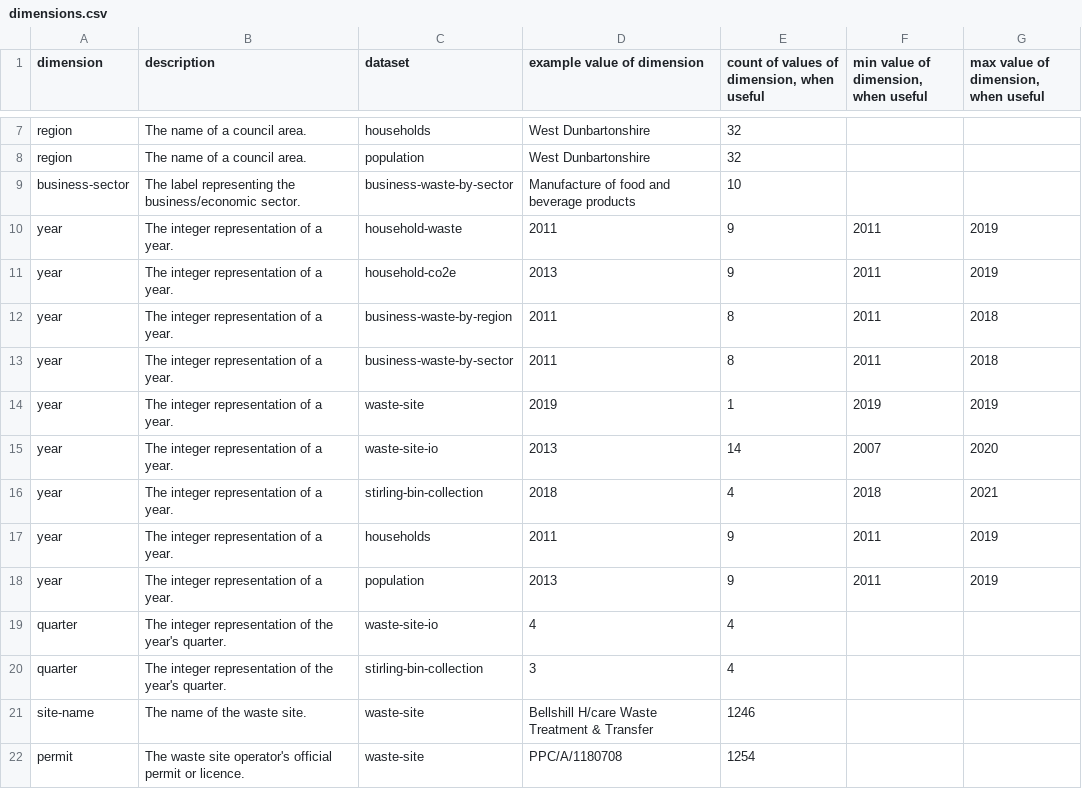
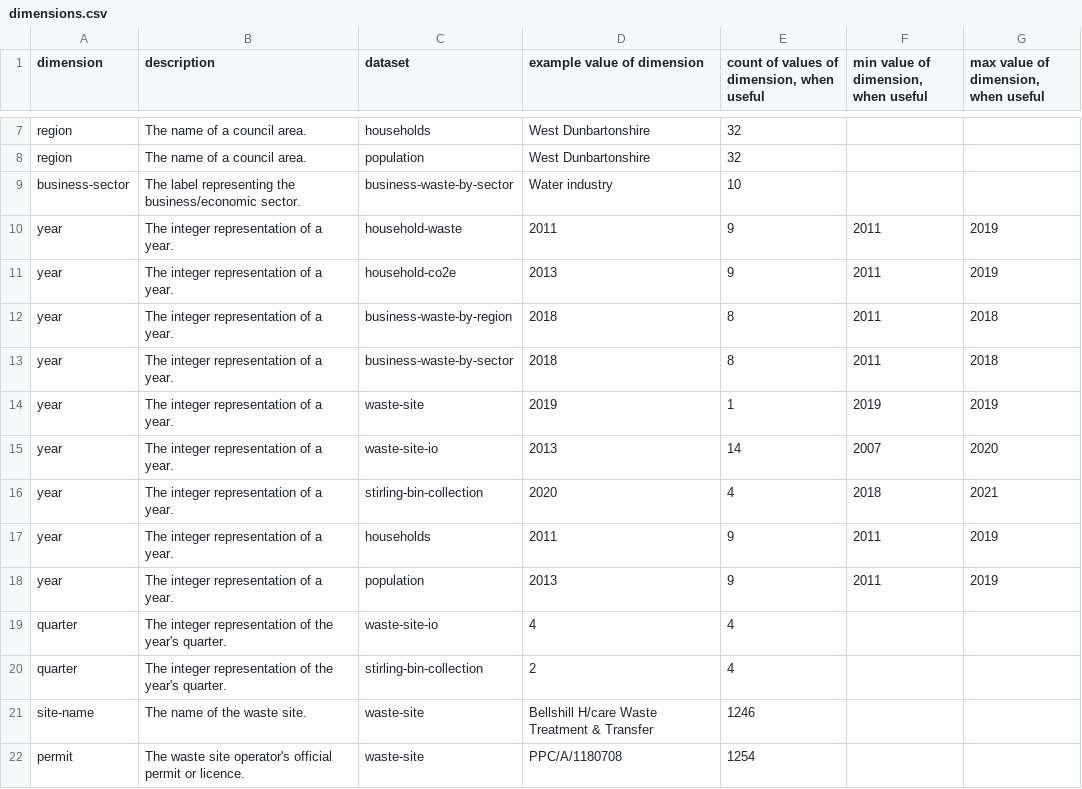
Before and after one commit to data-commons-scotland/dcs-easier-open-data, a CSV file: metadata/dimensions.csv, drawn as a sheet; only a part is shown, gaps mark what is left out; the diff covers the shown part only.

```diff
--- a/metadata/dimensions.csv
+++ b/metadata/dimensions.csv
@@ -8,10 +8,10 @@ region,The name of a council area.,households,West Dunbartonshire,32,,
 region,The name of a council area.,population,West Dunbartonshire,32,,
-business-sector,The label representing the business/economic sector.,business-waste-by-sector,Manufacture of food and beverage products,10,,
+business-sector,The label representing the business/economic sector.,business-waste-by-sector,Water industry,10,,
 year,The integer representation of a year.,household-waste,2011,9,2011,2019
 year,The integer representation of a year.,household-co2e,2013,9,2011,2019
-year,The integer representation of a year.,business-waste-by-region,2011,8,2011,2018
-year,The integer representation of a year.,business-waste-by-sector,2011,8,2011,2018
+year,The integer representation of a year.,business-waste-by-region,2018,8,2011,2018
+year,The integer representation of a year.,business-waste-by-sector,2018,8,2011,2018
 year,The integer representation of a year.,waste-site,2019,1,2019,2019
 year,The integer representation of a year.,waste-site-io,2013,14,2007,2020
-year,The integer representation of a year.,stirling-bin-collection,2018,4,2018,2021
+year,The integer representation of a year.,stirling-bin-collection,2020,4,2018,2021
 year,The integer representation of a year.,households,2011,9,2011,2019
@@ -19,3 +19,3 @@ year,The integer representation of a year.,population,2013,9,2011,2019
 quarter,The integer representation of the year's quarter.,waste-site-io,4,4,,
-quarter,The integer representation of the year's quarter.,stirling-bin-collection,3,4,,
+quarter,The integer representation of the year's quarter.,stirling-bin-collection,2,4,,
 site-name,The name of the waste site.,waste-site,Bellshill H/care Waste Treatment & Transfer,1246,,
```
Also changed, not shown: 2 added rows and 5 edited cells elsewhere in this file, metadata/datasets.csv, 3 other files.
